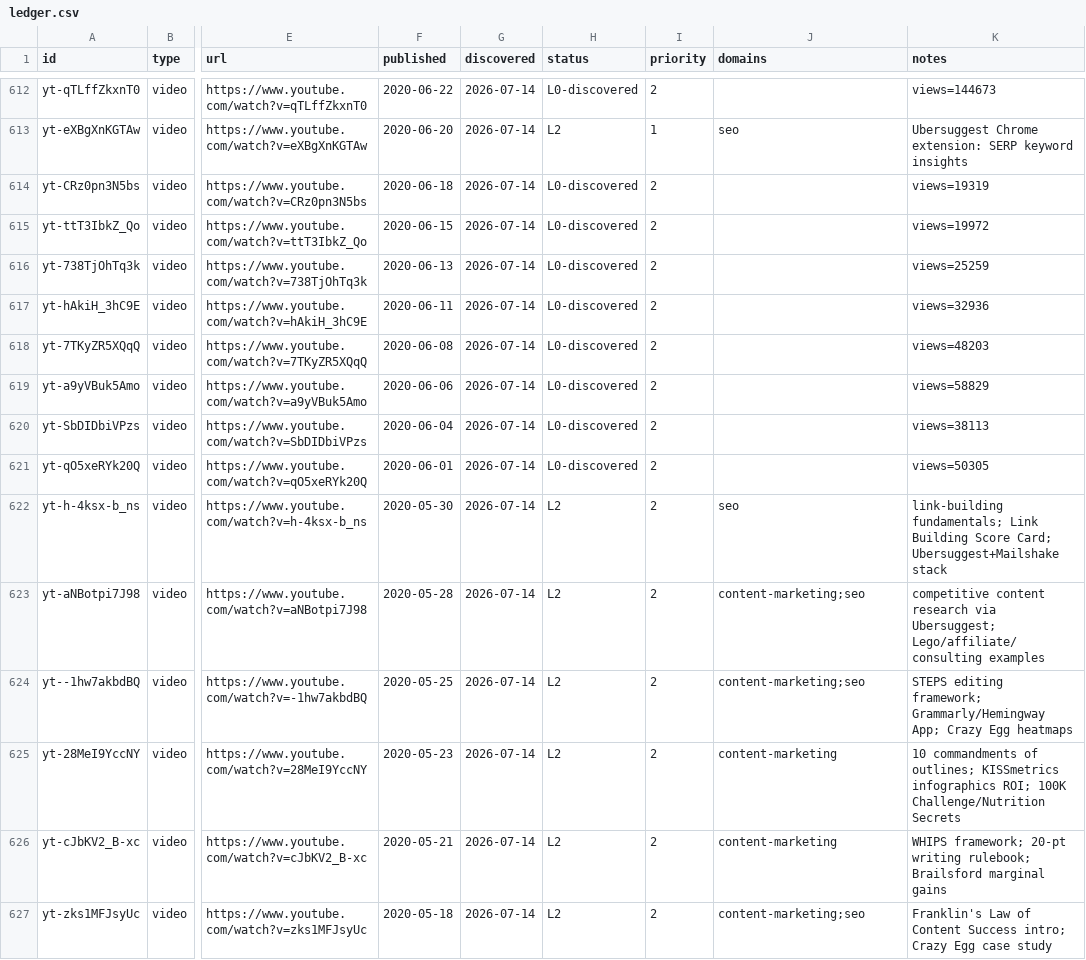
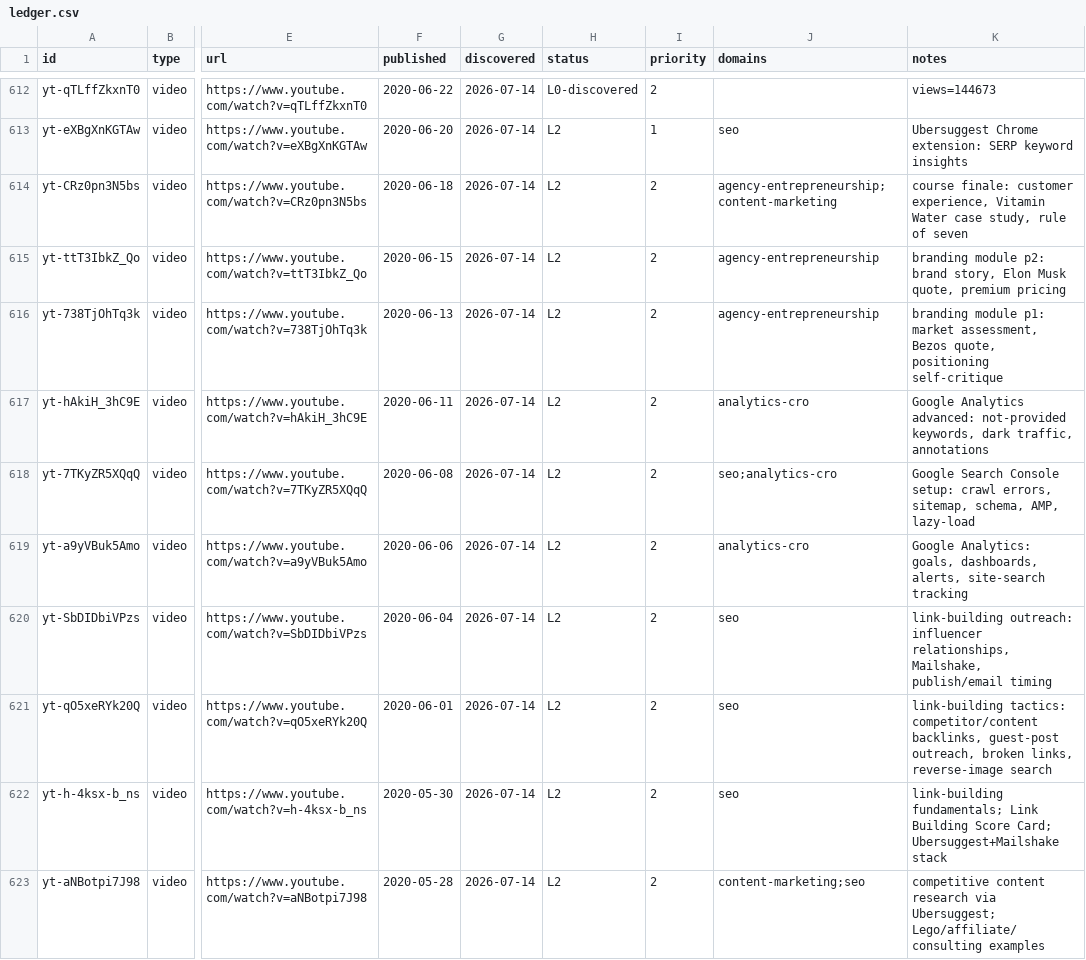
Before and after one commit to claes-work/neil-patel-clone, a CSV file: pipeline/ledger.csv, drawn as a sheet; only a part is shown, gaps mark what is left out; the shorter side is filled out with more unchanged rows; the diff names each change by its address in the sheet, - before the commit and + after, or states it on an @@ line.

Commit message:
ingest: yt batch (@neilpatel, 8) — P2 long-form, 2020-06-01→06-18, completes SEO Unlocked course, cont. 59

```diff
--- a/pipeline/ledger.csv
+++ b/pipeline/ledger.csv
-H614:H621 (status): L0-discovered
+H614:H621 (status): L2
-J614 (domains): (empty)
+J614 (domains): agency-entrepreneurship;content-marketing
-K614 (notes): views=19319
+K614 (notes): course finale: customer experience, Vitamin Water case study, rule of seven
-J615:J616 (domains): (empty)
+J615:J616 (domains): agency-entrepreneurship
-K615 (notes): views=19972
+K615 (notes): branding module p2: brand story, Elon Musk quote, premium pricing
-K616 (notes): views=25259
+K616 (notes): branding module p1: market assessment, Bezos quote, positioning self-critique
-J617 (domains): (empty)
+J617 (domains): analytics-cro
-K617 (notes): views=32936
+K617 (notes): Google Analytics advanced: not-provided keywords, dark traffic, annotations
-J618 (domains): (empty)
+J618 (domains): seo;analytics-cro
-K618 (notes): views=48203
+K618 (notes): Google Search Console setup: crawl errors, sitemap, schema, AMP, lazy-load
-J619 (domains): (empty)
+J619 (domains): analytics-cro
-K619 (notes): views=58829
+K619 (notes): Google Analytics: goals, dashboards, alerts, site-search tracking
-J620:J621 (domains): (empty)
+J620:J621 (domains): seo
-K620 (notes): views=38113
+K620 (notes): link-building outreach: influencer relationships, Mailshake, publish/email timing
-K621 (notes): views=50305
+K621 (notes): link-building tactics: competitor/content backlinks, guest-post outreach, broken links, reverse-image search
```
Also changed, not shown: 11 other files.
